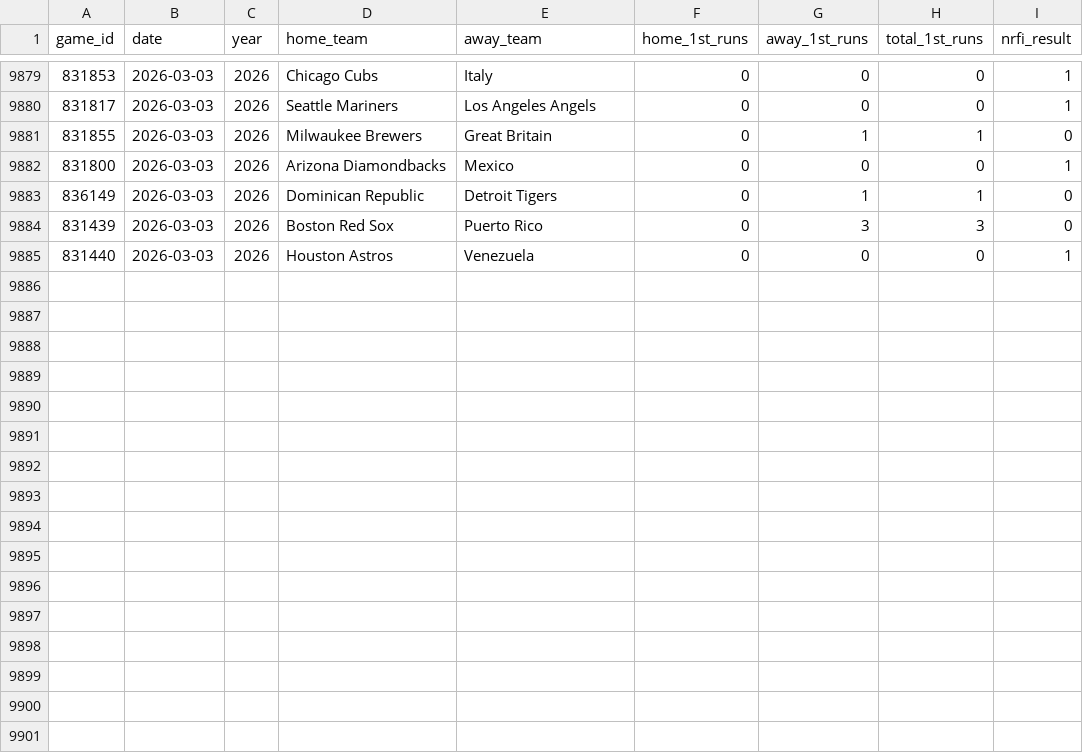
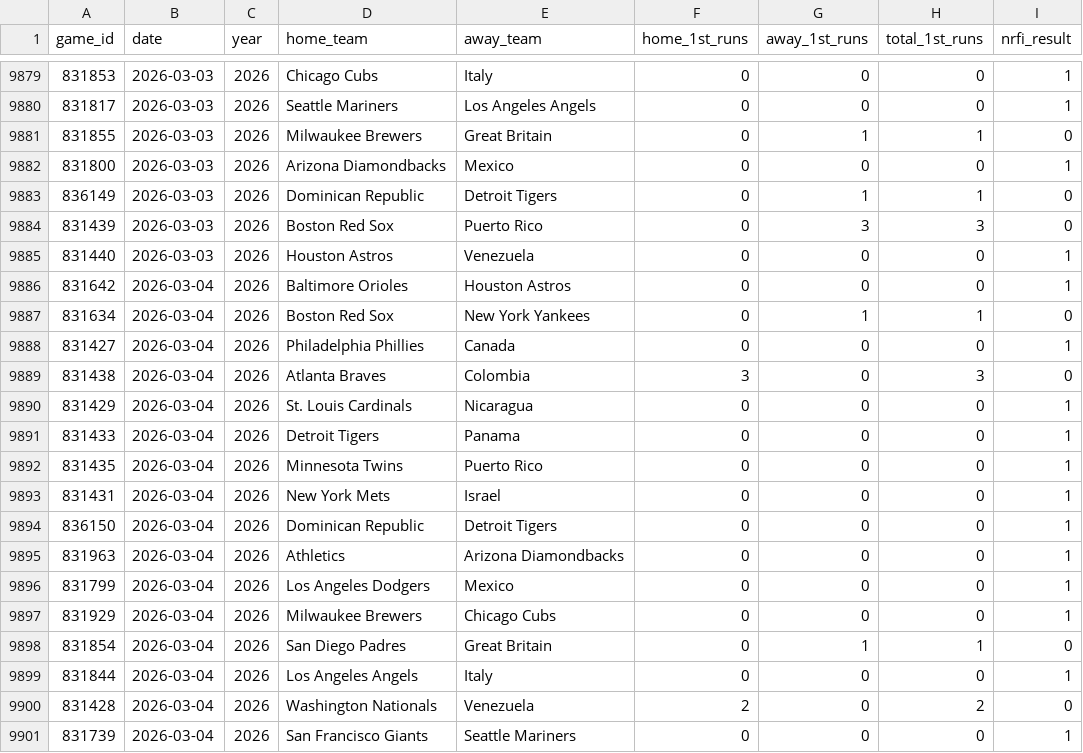
Before and after one commit to yasuuucchi/-moneyball_dojo, a CSV file: data/nrfi_data_2022_2025.csv, drawn as a sheet; only a part is shown, gaps mark what is left out; the diff names each change by its address in the sheet, - before the commit and + after, or states it on an @@ line.

Commit message:
auto: Update historical data [skip ci]

```diff
--- a/data/nrfi_data_2022_2025.csv
+++ b/data/nrfi_data_2022_2025.csv
+row 9886: 831642 | 2026-03-04 | 2026 | Baltimore Orioles | Houston Astros | 0 | 0 | 0 | 1
+row 9887: 831634 | 2026-03-04 | 2026 | Boston Red Sox | New York Yankees | 0 | 1 | 1 | 0
+row 9888: 831427 | 2026-03-04 | 2026 | Philadelphia Phillies | Canada | 0 | 0 | 0 | 1
+row 9889: 831438 | 2026-03-04 | 2026 | Atlanta Braves | Colombia | 3 | 0 | 3 | 0
+row 9890: 831429 | 2026-03-04 | 2026 | St. Louis Cardinals | Nicaragua | 0 | 0 | 0 | 1
+row 9891: 831433 | 2026-03-04 | 2026 | Detroit Tigers | Panama | 0 | 0 | 0 | 1
+row 9892: 831435 | 2026-03-04 | 2026 | Minnesota Twins | Puerto Rico | 0 | 0 | 0 | 1
+row 9893: 831431 | 2026-03-04 | 2026 | New York Mets | Israel | 0 | 0 | 0 | 1
+row 9894: 836150 | 2026-03-04 | 2026 | Dominican Republic | Detroit Tigers | 0 | 0 | 0 | 1
+row 9895: 831963 | 2026-03-04 | 2026 | Athletics | Arizona Diamondbacks | 0 | 0 | 0 | 1
+row 9896: 831799 | 2026-03-04 | 2026 | Los Angeles Dodgers | Mexico | 0 | 0 | 0 | 1
+row 9897: 831929 | 2026-03-04 | 2026 | Milwaukee Brewers | Chicago Cubs | 0 | 0 | 0 | 1
+row 9898: 831854 | 2026-03-04 | 2026 | San Diego Padres | Great Britain | 0 | 1 | 1 | 0
+row 9899: 831844 | 2026-03-04 | 2026 | Los Angeles Angels | Italy | 0 | 0 | 0 | 1
+row 9900: 831428 | 2026-03-04 | 2026 | Washington Nationals | Venezuela | 2 | 0 | 2 | 0
+row 9901: 831739 | 2026-03-04 | 2026 | San Francisco Giants | Seattle Mariners | 0 | 0 | 0 | 1
```
Also changed, not shown: 1 other file.
